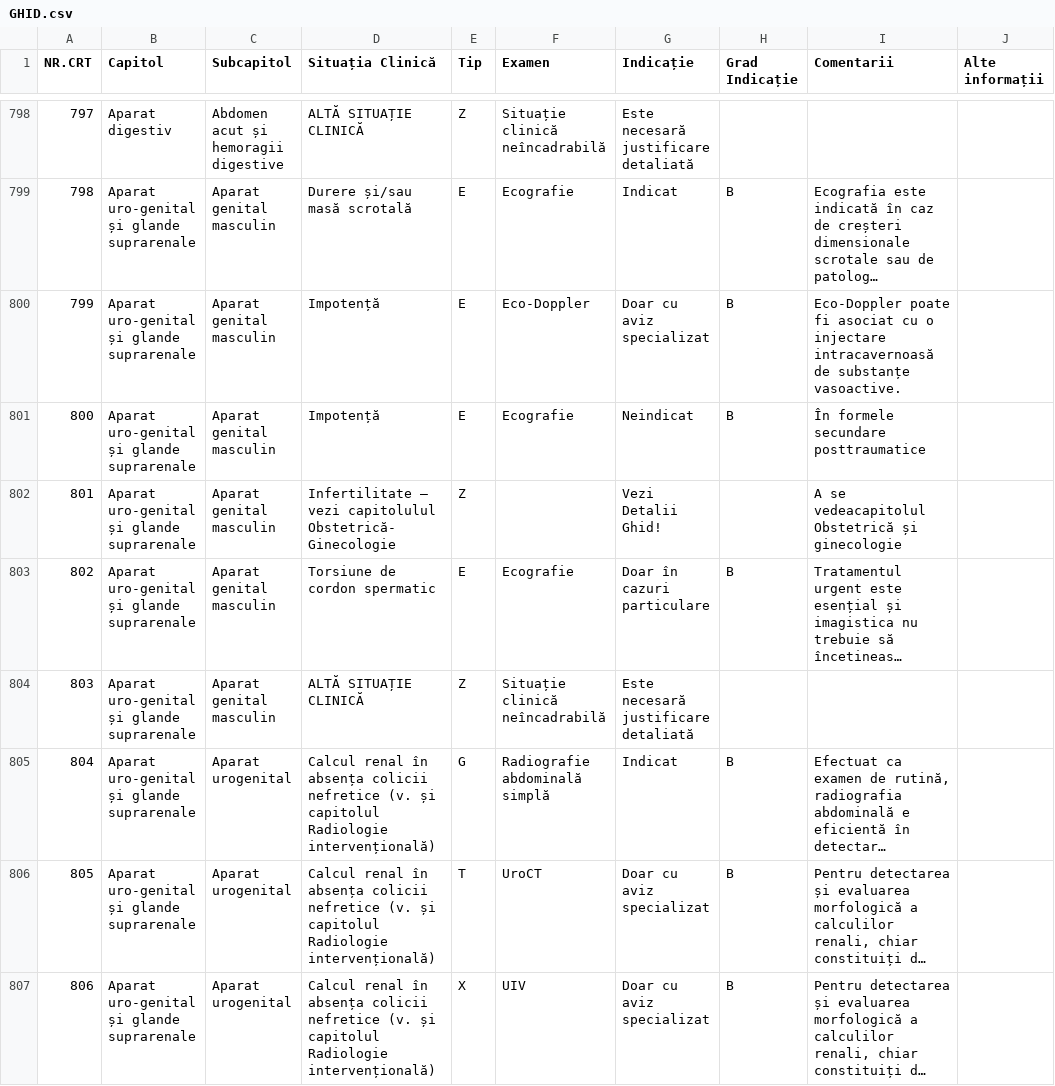
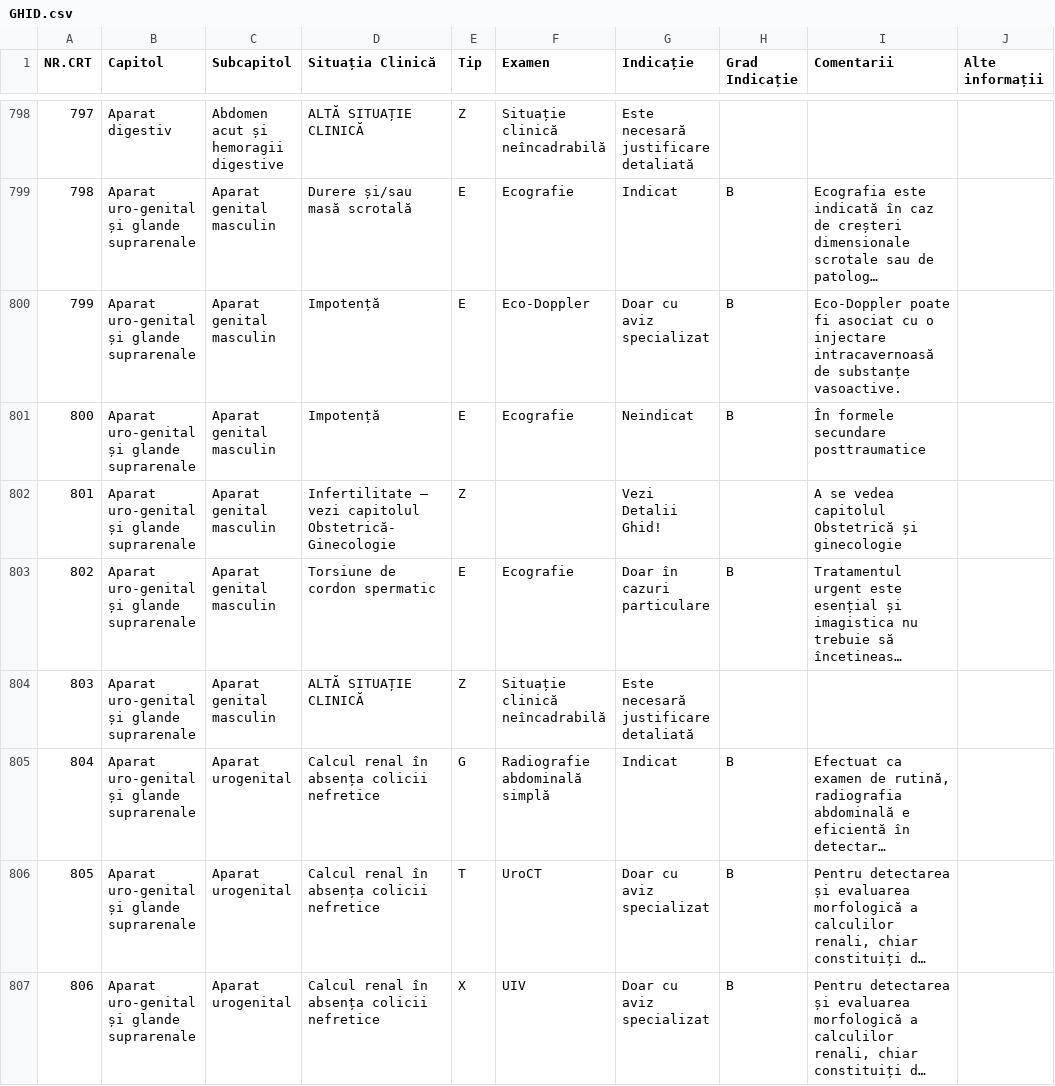
Before and after one commit to cstroie/GIRI, a CSV file: GHID.csv, drawn as a sheet; only a part is shown, gaps mark what is left out; long unchanged cells end in …; the diff covers the shown part only; the diff names each change by its address in the sheet, - before the commit and + after, or states it on an @@ line.

```diff
--- a/GHID.csv
+++ b/GHID.csv
-D802 (Situația Clinică): …– vezi capitolulul Obstetrică-Ginecologie
+D802 (Situația Clinică): …– vezi capitolul Obstetrică-Ginecologie
-I802 (Comentarii): A se vedeacapitolul Obstetrică și…
+I802 (Comentarii): A se vedea capitolul Obstetrică și…
-D805:D807 (Situația Clinică): …colicii nefretice (v. și capitolul Radiologie intervențională)
+D805:D807 (Situația Clinică): …colicii nefretice
```
Also changed, not shown: 1 removed row and 31 edited cells elsewhere in this file, 2 other files.
